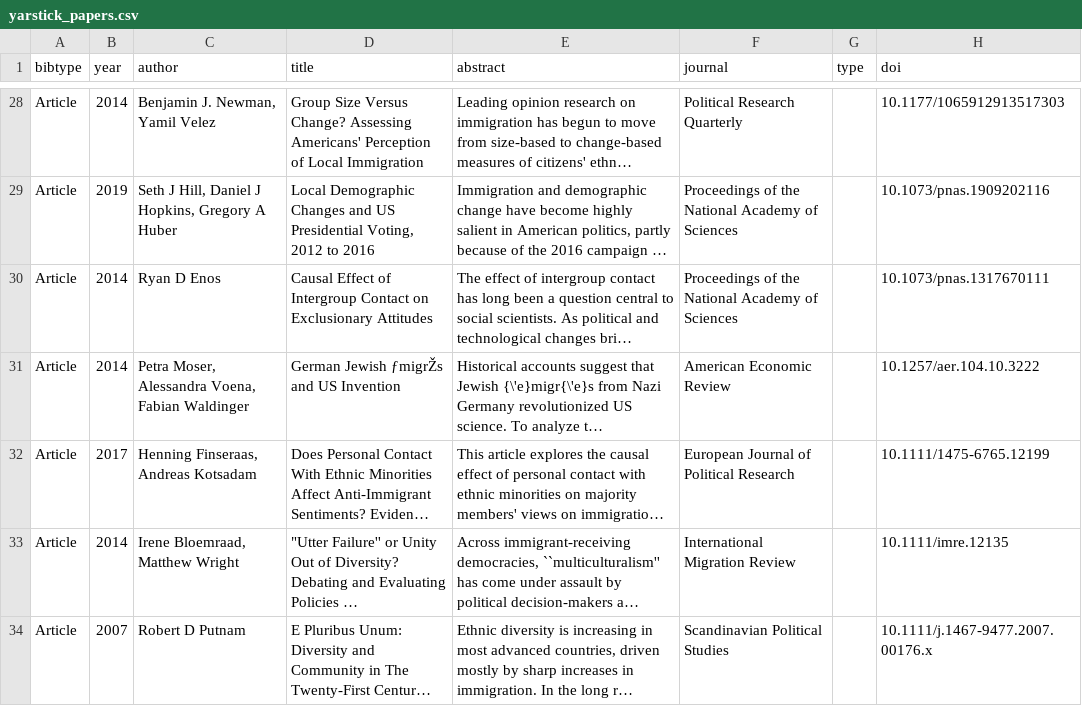
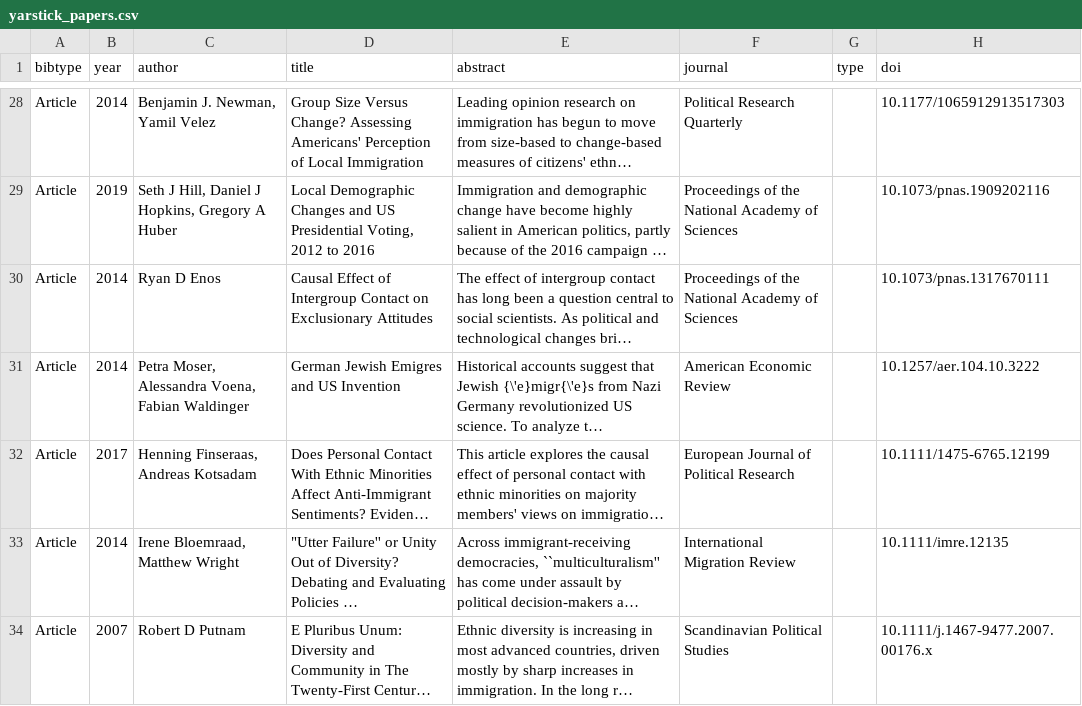
Before and after one commit to sumtxt/immigration-papers, a CSV file: model_training/rawdata/yarstick_papers.csv (was parameters/rawdata/yarstick_papers.csv), drawn as a sheet; only a part is shown, gaps mark what is left out; long unchanged cells end in …; the diff covers the shown part only; the diff names each change by its address in the sheet, - before the commit and + after, or states it on an @@ line.

Commit message:
model training files

```diff
--- a/parameters/rawdata/yarstick_papers.csv
+++ b/model_training/rawdata/yarstick_papers.csv
-D31 (title): German Jewish ƒmigrŽs and US Invention
+D31 (title): German Jewish Emigres and US Invention
```
Also changed, not shown: 3 edited cells elsewhere in this file, 14 other files.
